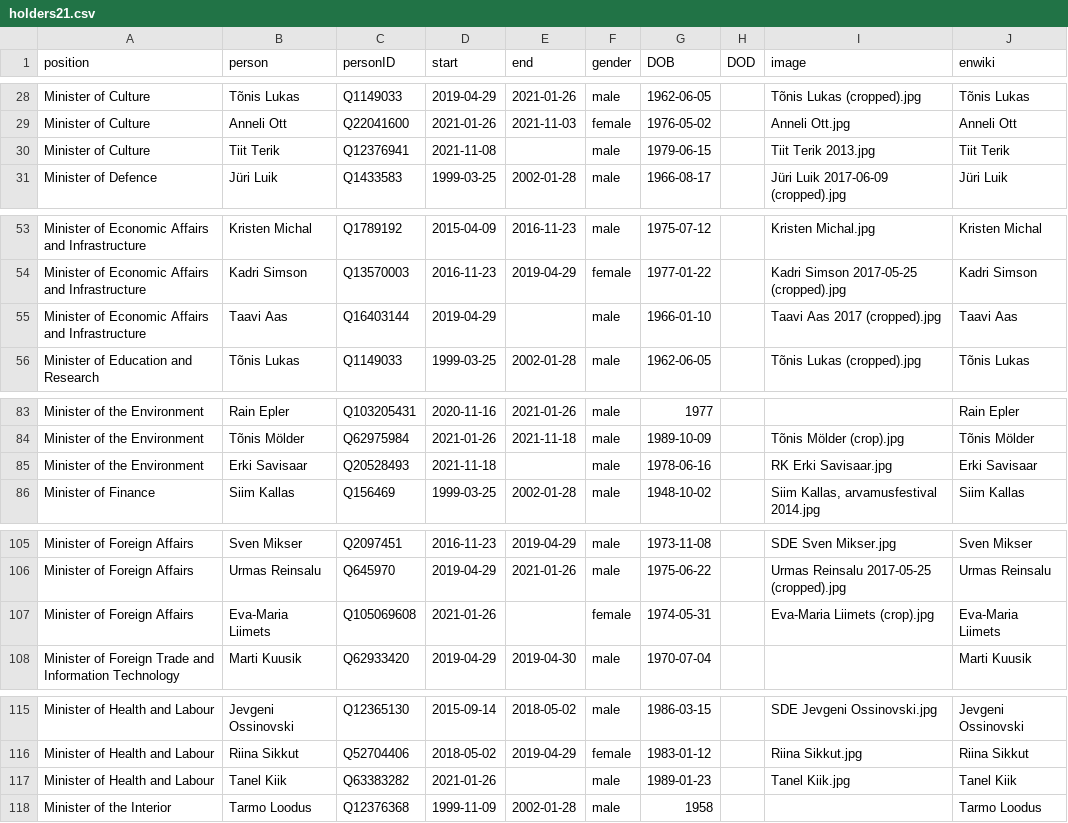
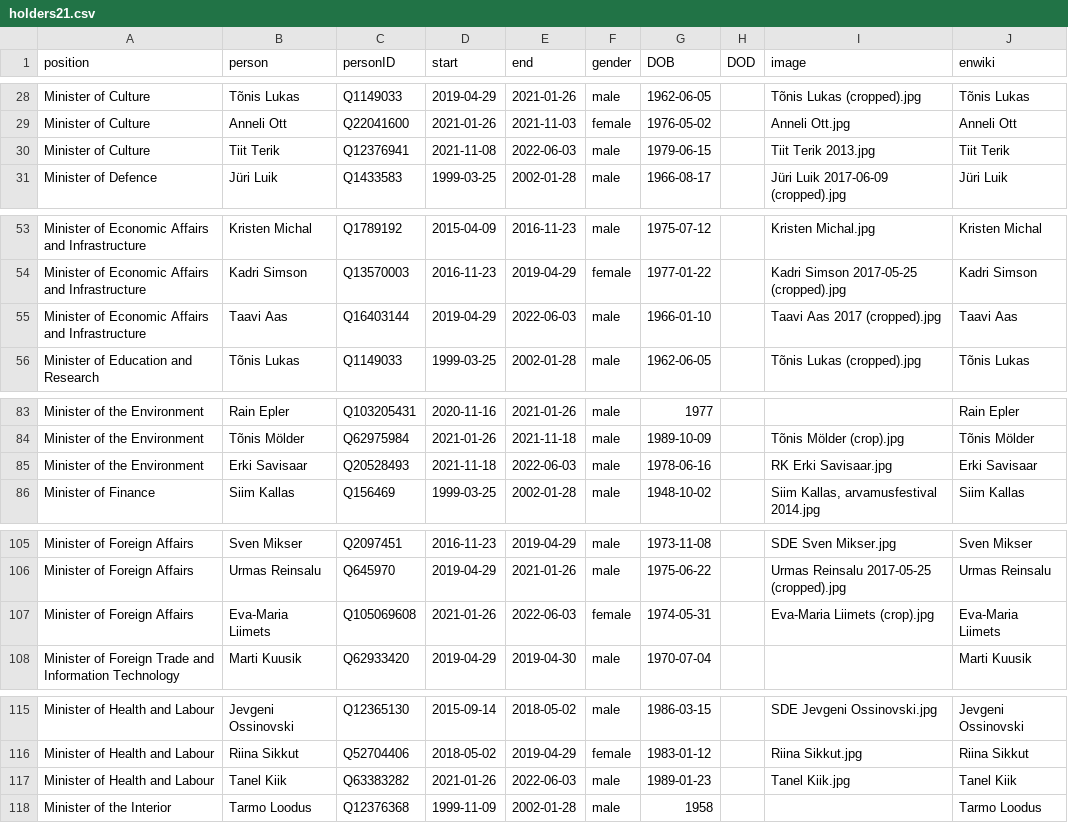
Before and after one commit to every-politician-scrapers/estonia, a CSV file: html/holders21.csv, drawn as a sheet; only a part is shown, gaps mark what is left out; the diff covers the shown part only.

```diff
--- a/html/holders21.csv
+++ b/html/holders21.csv
@@ -29,3 +29,3 @@ Minister of Culture,Tõnis Lukas,Q1149033,2019-04-29,2021-01-26,male,1962-06-05,
 Minister of Culture,Anneli Ott,Q22041600,2021-01-26,2021-11-03,female,1976-05-02,,Anneli Ott.jpg,Anneli Ott
-Minister of Culture,Tiit Terik,Q12376941,2021-11-08,,male,1979-06-15,,Tiit Terik 2013.jpg,Tiit Terik
+Minister of Culture,Tiit Terik,Q12376941,2021-11-08,2022-06-03,male,1979-06-15,,Tiit Terik 2013.jpg,Tiit Terik
 Minister of Defence,Jüri Luik,Q1433583,1999-03-25,2002-01-28,male,1966-08-17,,Jüri Luik 2017-06-09 (cropped).jpg,Jüri Luik
@@ -54,3 +54,3 @@ Minister of Economic Affairs and Infrastructure,Kristen Michal,Q1789192,2015-04-
 Minister of Economic Affairs and Infrastructure,Kadri Simson,Q13570003,2016-11-23,2019-04-29,female,1977-01-22,,Kadri Simson 2017-05-25 (cropped).jpg,Kadri Simson
-Minister of Economic Affairs and Infrastructure,Taavi Aas,Q16403144,2019-04-29,,male,1966-01-10,,Taavi Aas 2017 (cropped).jpg,Taavi Aas
+Minister of Economic Affairs and Infrastructure,Taavi Aas,Q16403144,2019-04-29,2022-06-03,male,1966-01-10,,Taavi Aas 2017 (cropped).jpg,Taavi Aas
 Minister of Education and Research,Tõnis Lukas,Q1149033,1999-03-25,2002-01-28,male,1962-06-05,,Tõnis Lukas (cropped).jpg,Tõnis Lukas
@@ -84,3 +84,3 @@ Minister of the Environment,Rain Epler,Q103205431,2020-11-16,2021-01-26,male,197
 Minister of the Environment,Tõnis Mölder,Q62975984,2021-01-26,2021-11-18,male,1989-10-09,,Tõnis Mölder (crop).jpg,Tõnis Mölder
-Minister of the Environment,Erki Savisaar,Q20528493,2021-11-18,,male,1978-06-16,,RK Erki Savisaar.jpg,Erki Savisaar
+Minister of the Environment,Erki Savisaar,Q20528493,2021-11-18,2022-06-03,male,1978-06-16,,RK Erki Savisaar.jpg,Erki Savisaar
 Minister of Finance,Siim Kallas,Q156469,1999-03-25,2002-01-28,male,1948-10-02,,"Siim Kallas, arvamusfestival 2014.jpg",Siim Kallas
@@ -106,3 +106,3 @@ Minister of Foreign Affairs,Sven Mikser,Q2097451,2016-11-23,2019-04-29,male,1973
 Minister of Foreign Affairs,Urmas Reinsalu,Q645970,2019-04-29,2021-01-26,male,1975-06-22,,Urmas Reinsalu 2017-05-25 (cropped).jpg,Urmas Reinsalu
-Minister of Foreign Affairs,Eva-Maria Liimets,Q105069608,2021-01-26,,female,1974-05-31,,Eva-Maria Liimets (crop).jpg,Eva-Maria Liimets
+Minister of Foreign Affairs,Eva-Maria Liimets,Q105069608,2021-01-26,2022-06-03,female,1974-05-31,,Eva-Maria Liimets (crop).jpg,Eva-Maria Liimets
 Minister of Foreign Trade and Information Technology,Marti Kuusik,Q62933420,2019-04-29,2019-04-30,male,1970-07-04,,,Marti Kuusik
@@ -116,3 +116,3 @@ Minister of Health and Labour,Jevgeni Ossinovski,Q12365130,2015-09-14,2018-05-02
 Minister of Health and Labour,Riina Sikkut,Q52704406,2018-05-02,2019-04-29,female,1983-01-12,,Riina Sikkut.jpg,Riina Sikkut
-Minister of Health and Labour,Tanel Kiik,Q63383282,2021-01-26,,male,1989-01-23,,Tanel Kiik.jpg,Tanel Kiik
+Minister of Health and Labour,Tanel Kiik,Q63383282,2021-01-26,2022-06-03,male,1989-01-23,,Tanel Kiik.jpg,Tanel Kiik
 Minister of the Interior,Tarmo Loodus,Q12376368,1999-11-09,2002-01-28,male,1958,,,Tarmo Loodus
```
Also changed, not shown: 2 edited cells elsewhere in this file, html/current.csv, html/legislators.csv, 1 other file.
